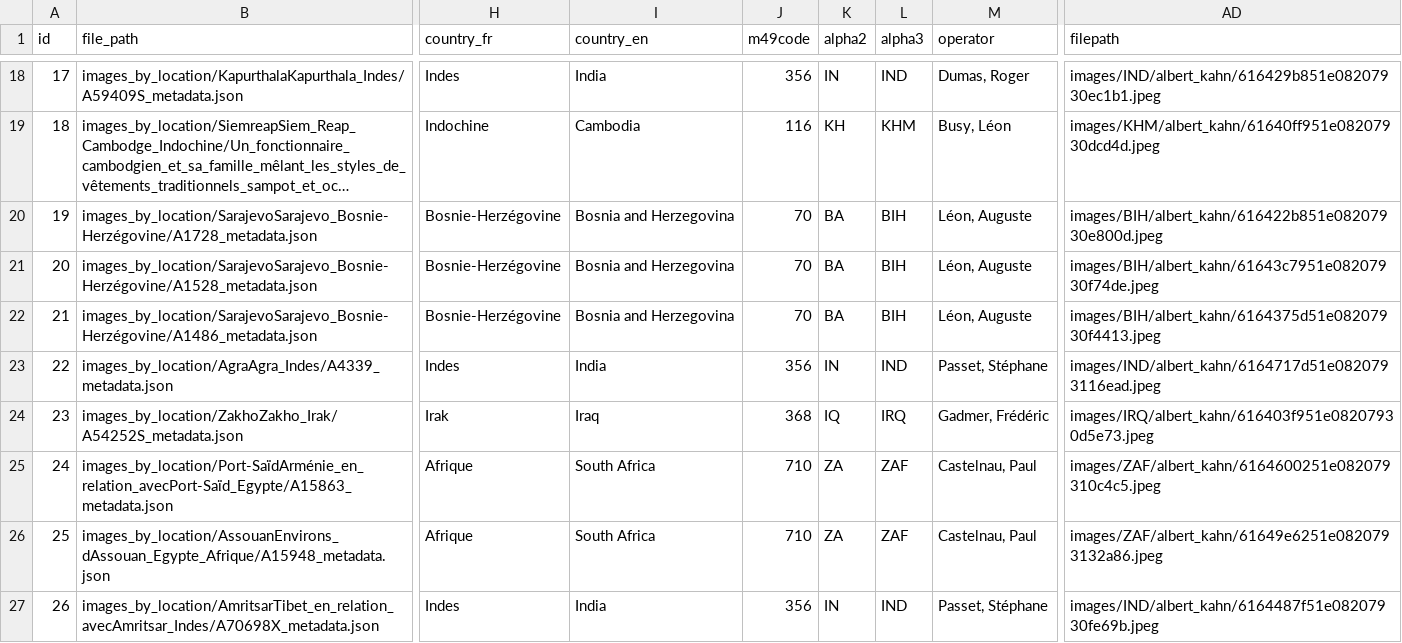
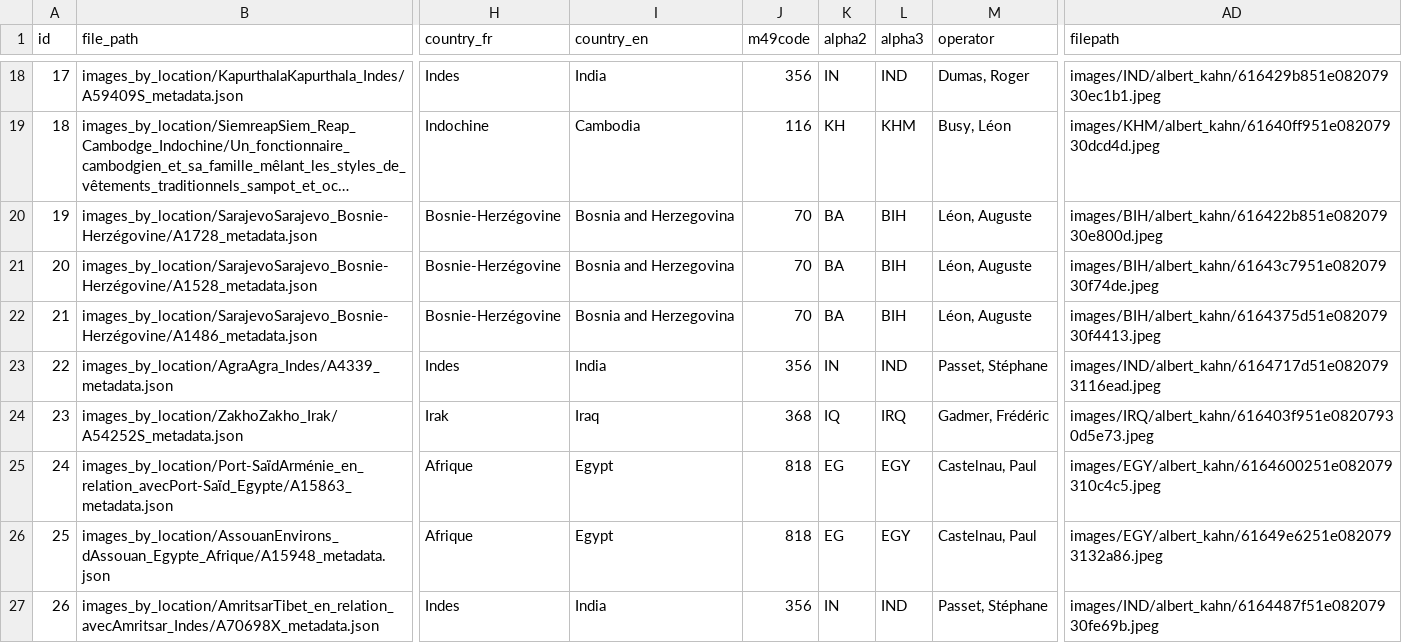
Before and after one commit to Marjolein9/art_map, a CSV file: backend/data/exports/albert_kahn_images.csv, drawn as a sheet; only a part is shown, gaps mark what is left out; long unchanged cells end in …; the diff covers the shown part only; the diff names each change by its address in the sheet, - before the commit and + after, or states it on an @@ line.

```diff
--- a/backend/data/exports/albert_kahn_images.csv
+++ b/backend/data/exports/albert_kahn_images.csv
-I25:I26 (country_en): South Africa
+I25:I26 (country_en): Egypt
-J25:J26 (m49code): 710
+J25:J26 (m49code): 818
-K25:K26 (alpha2): ZA
+K25:K26 (alpha2): EG
-L25:L26 (alpha3): ZAF
+L25:L26 (alpha3): EGY
-AD25 (filepath): images/ZAF/albert_kahn/6164600251e082079310c4c5.jpeg
+AD25 (filepath): images/EGY/albert_kahn/6164600251e082079310c4c5.jpeg
-AD26 (filepath): images/ZAF/albert_kahn/61649e6251e0820793132a86.jpeg
+AD26 (filepath): images/EGY/albert_kahn/61649e6251e0820793132a86.jpeg
```
Also changed, not shown: 40 edited cells elsewhere in this file, backend/data/albert_kahn_metadata.csv, backend/data/exports/country_external_links.csv, 21 other files.
